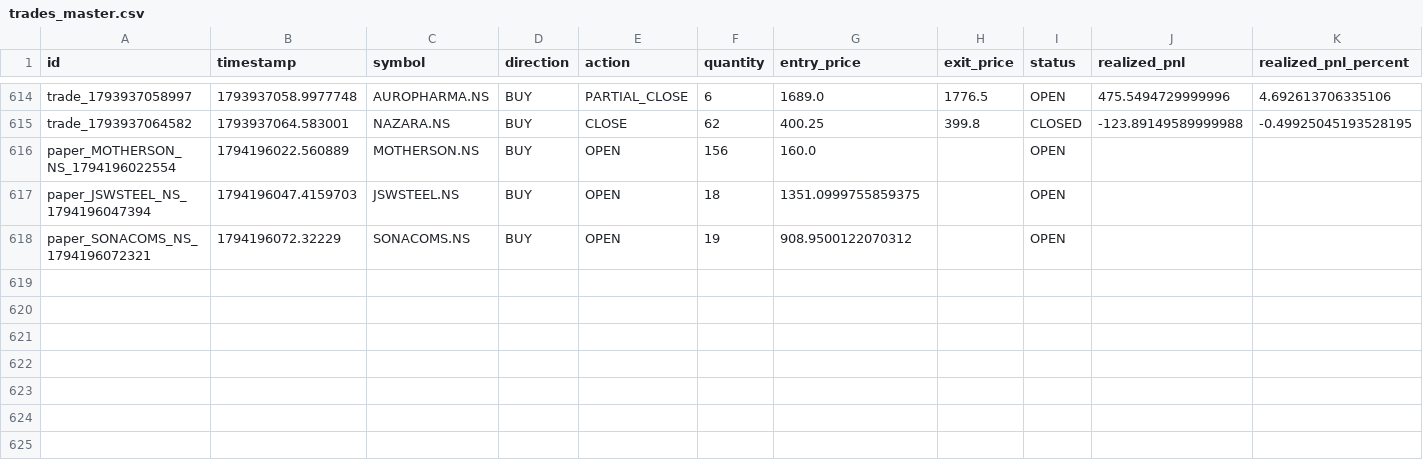
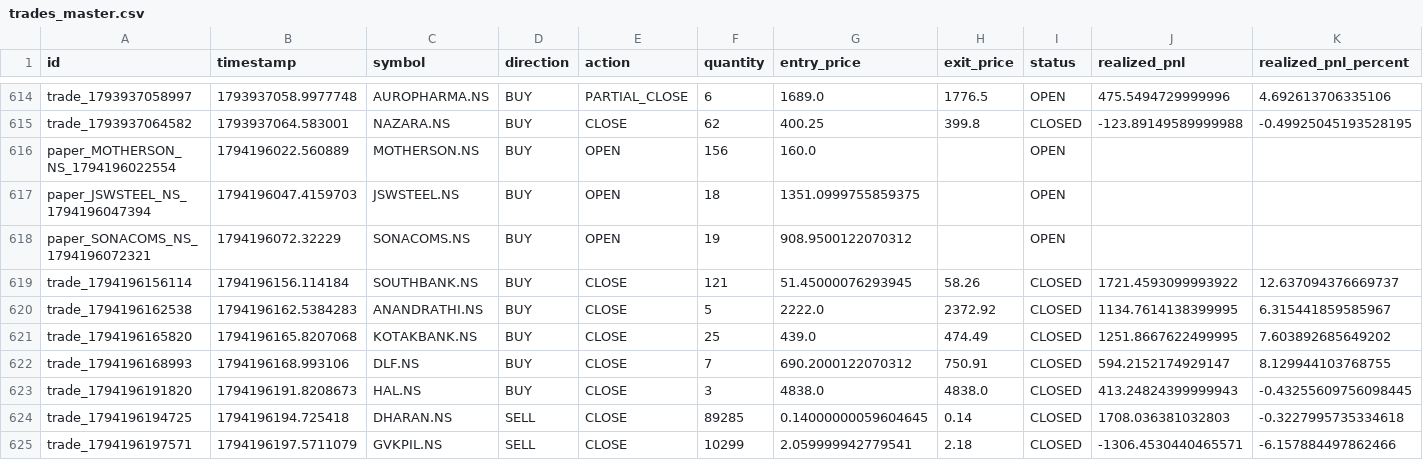
Before and after one commit to kkrsaini-engineer/Trade_testing, a CSV file: storage/trades/trades_master.csv, drawn as a sheet; only a part is shown, gaps mark what is left out; rows hold the shown columns only; the diff names each change by its address in the sheet, - before the commit and + after, or states it on an @@ line.

```diff
--- a/storage/trades/trades_master.csv
+++ b/storage/trades/trades_master.csv
+row 619: trade_1794196156114 | 1794196156.114184 | SOUTHBANK.NS | BUY | CLOSE | 121 | 51.45000076293945 | 58.26 | CLOSED | 1721.4593099993922 | 12.637094376669737
+row 620: trade_1794196162538 | 1794196162.5384283 | ANANDRATHI.NS | BUY | CLOSE | 5 | 2222.0 | 2372.92 | CLOSED | 1134.7614138399995 | 6.315441859585967
+row 621: trade_1794196165820 | 1794196165.8207068 | KOTAKBANK.NS | BUY | CLOSE | 25 | 439.0 | 474.49 | CLOSED | 1251.8667622499995 | 7.603892685649202
+row 622: trade_1794196168993 | 1794196168.993106 | DLF.NS | BUY | CLOSE | 7 | 690.2000122070312 | 750.91 | CLOSED | 594.2152174929147 | 8.129944103768755
+row 623: trade_1794196191820 | 1794196191.8208673 | HAL.NS | BUY | CLOSE | 3 | 4838.0 | 4838.0 | CLOSED | 413.24824399999943 | -0.43255609756098445
+row 624: trade_1794196194725 | 1794196194.725418 | DHARAN.NS | SELL | CLOSE | 89285 | 0.14000000059604645 | 0.14 | CLOSED | 1708.036381032803 | -0.3227995735334618
+row 625: trade_1794196197571 | 1794196197.5711079 | GVKPIL.NS | SELL | CLOSE | 10299 | 2.059999942779541 | 2.18 | CLOSED | -1306.4530440465571 | -6.157884497862466
```
Also changed, not shown: reports/paper_trading_daily_report.csv, 45 other files.
